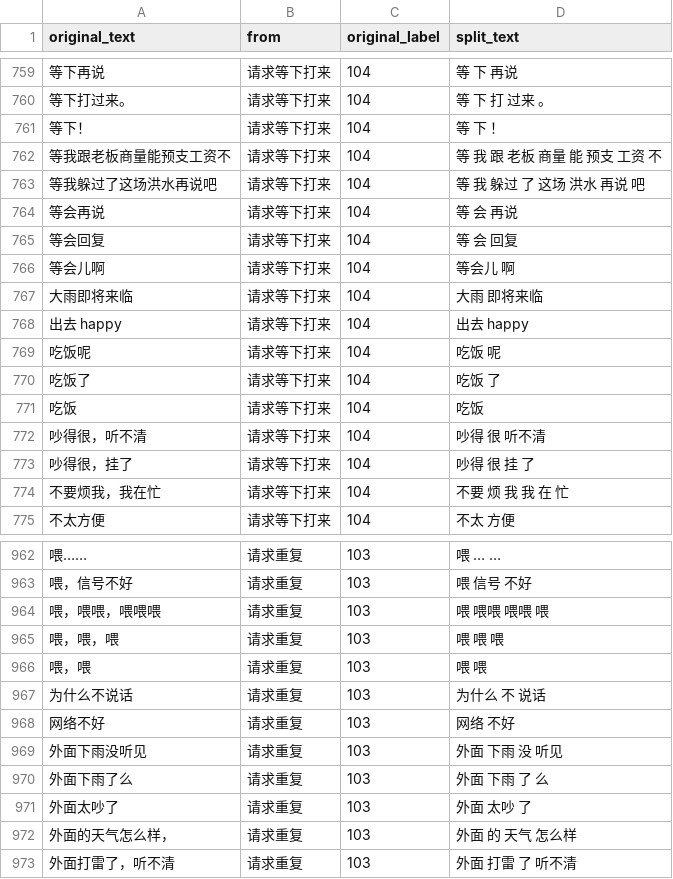
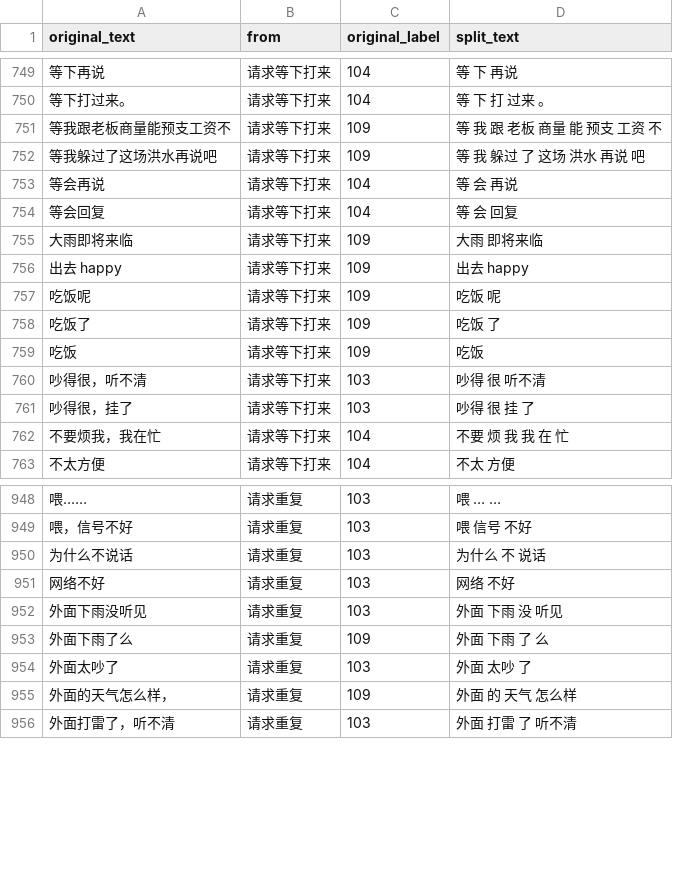
Before and after one commit to TSLNIHAOGIT/Chatbot1.0_ss, a CSV file: MLModel/data/others/jiangning_other.csv, drawn as a sheet; only a part is shown, gaps mark what is left out; removed rows and columns are numbered as before the commit, all else as after; the diff covers the shown part only; the diff names each change by its address in the sheet, - before the commit and + after, or states it on an @@ line.

```diff
--- a/MLModel/data/others/jiangning_other.csv
+++ b/MLModel/data/others/jiangning_other.csv
-row 761: 等下！ | 请求等下打来 | 104 | 等 下 ！
-C751:C752 (original_label): 104
+C751:C752 (original_label): 109
-row 766: 等会儿啊 | 请求等下打来 | 104 | 等会儿 啊
-C755:C759 (original_label): 104
+C755:C759 (original_label): 109
-C760:C761 (original_label): 104
+C760:C761 (original_label): 103
-row 964: 喂，喂喂，喂喂喂 | 请求重复 | 103 | 喂 喂喂 喂喂 喂
-row 965: 喂，喂，喂 | 请求重复 | 103 | 喂 喂 喂
-row 966: 喂，喂 | 请求重复 | 103 | 喂 喂
-C953 (original_label): 103
+C953 (original_label): 109
-C955 (original_label): 103
+C955 (original_label): 109
```
Also changed, not shown: 13 removed rows, 1 moved row and 98 edited cells elsewhere in this file.
